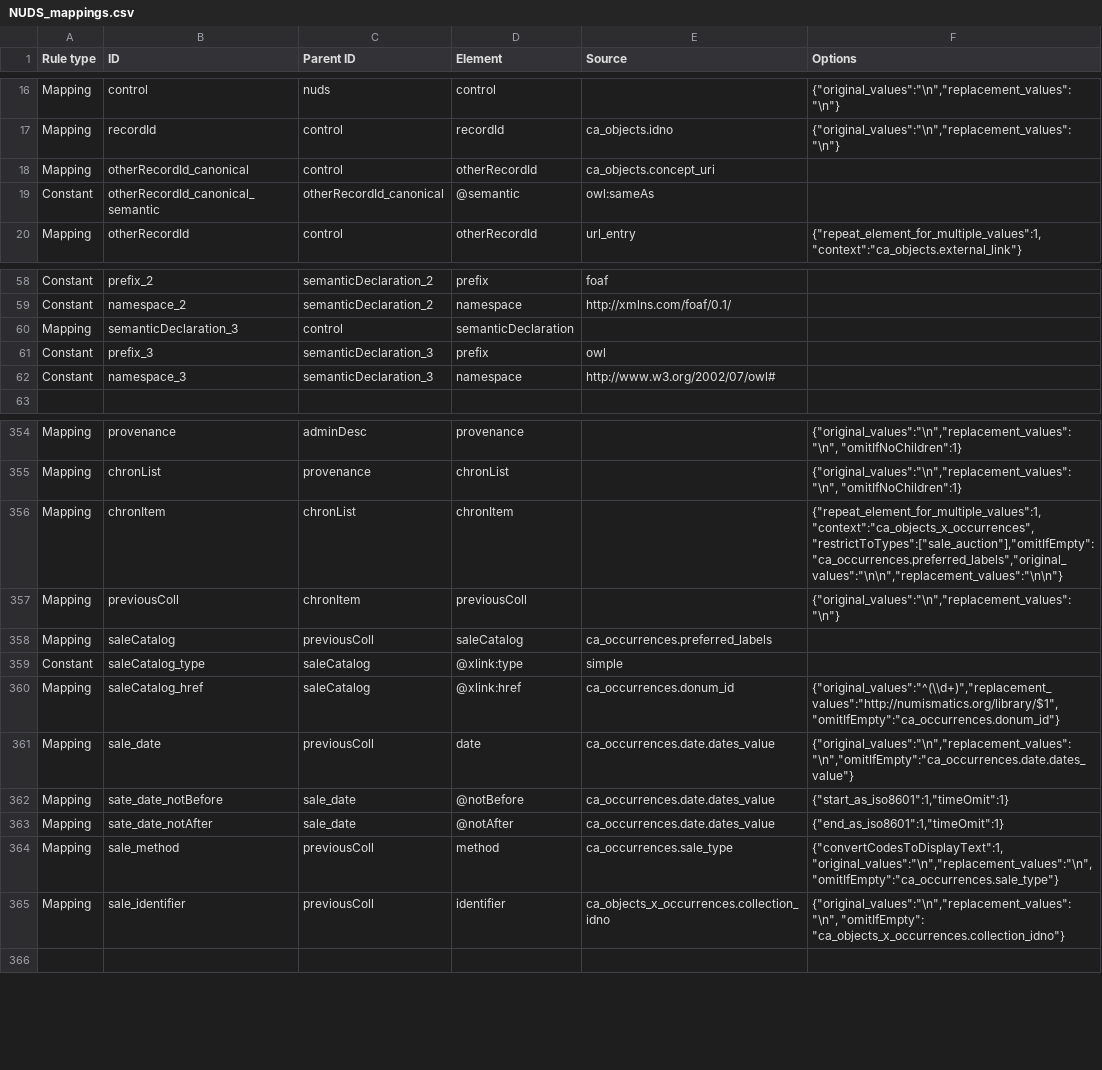
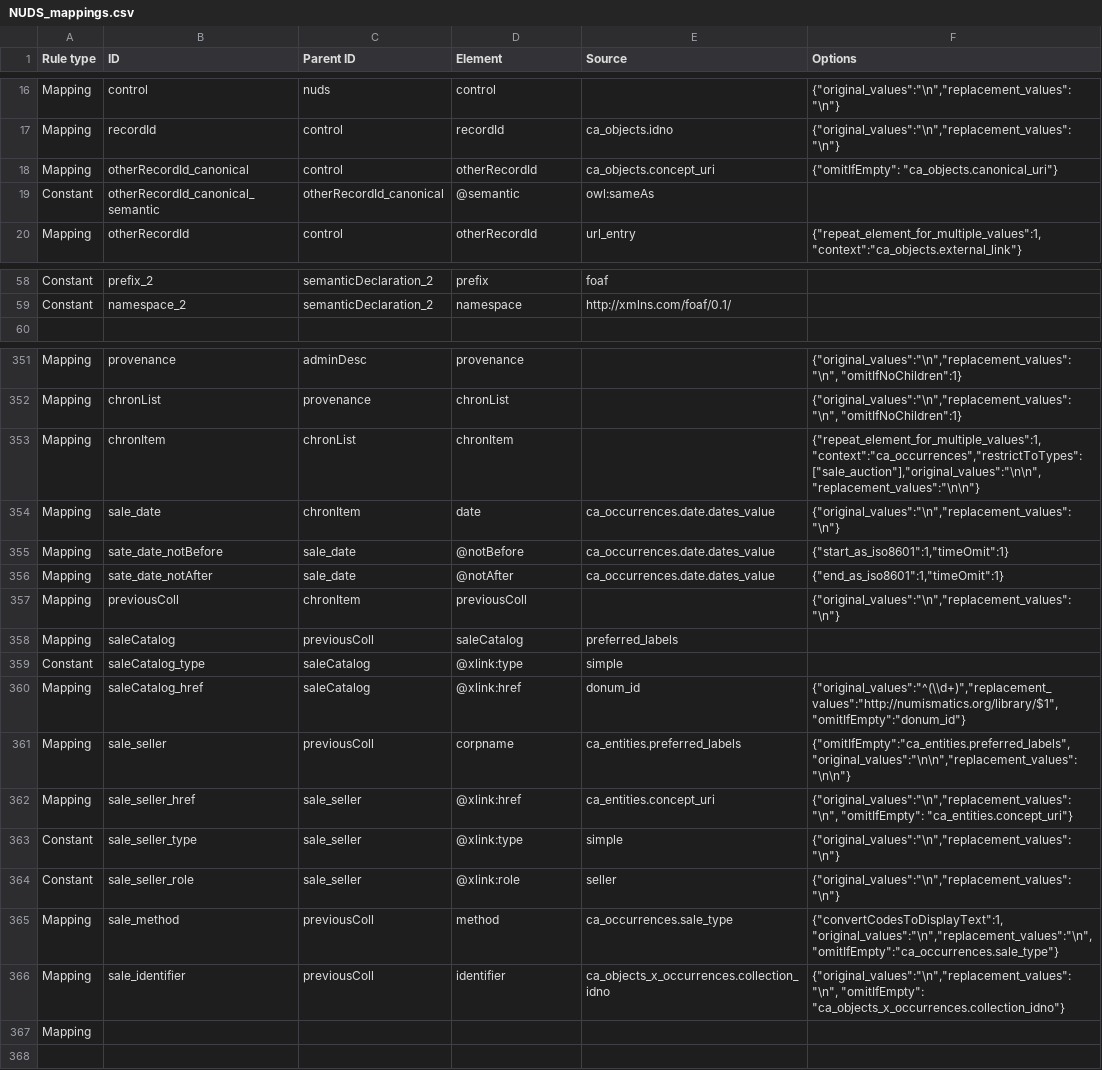
Before and after one commit to AmericanNumismaticSociety/ca-tools, a CSV file: exporters/sitnam/NUDS_mappings.csv, drawn as a sheet; only a part is shown, gaps mark what is left out.

Commit message:
updated SITNAM export mappings

```diff
--- a/exporters/sitnam/NUDS_mappings.csv
+++ b/exporters/sitnam/NUDS_mappings.csv
@@ -17,3 +17,3 @@
 "Mapping","recordId","control","recordId","ca_objects.idno","{""original_values"":""\n"",""replacement_values"":""\n""}"
-"Mapping","otherRecordId_canonical","control","otherRecordId","ca_objects.concept_uri",
+"Mapping","otherRecordId_canonical","control","otherRecordId","ca_objects.concept_uri","{""omitIfEmpty"": ""ca_objects.canonical_uri""}"
 "Constant","otherRecordId_canonical_semantic","otherRecordId_canonical","@semantic","owl:sameAs",
@@ -59,5 +59,2 @@
 "Constant","namespace_2","semanticDeclaration_2","namespace","http://xmlns.com/foaf/0.1/",
-"Mapping","semanticDeclaration_3","control","semanticDeclaration",,
-"Constant","prefix_3","semanticDeclaration_3","prefix","owl",
-"Constant","namespace_3","semanticDeclaration_3","namespace","http://www.w3.org/2002/07/owl# ",
 ,,,,,
@@ -355,12 +352,17 @@
 "Mapping","chronList","provenance","chronList",,"{""original_values"":""\n"",""replacement_values"":""\n"", ""omitIfNoChildren"":1}"
-"Mapping","chronItem","chronList","chronItem",,"{""repeat_element_for_multiple_values"":1, ""context"":""ca_objects_x_occurrences"",""restrictToTypes"":[""sale_auction""],""omitIfEmpty"":""ca_occurrences.preferred_labels"",""original_values"":""\n\n"",""replacement_values"":""\n\n""}"
-"Mapping","previousColl","chronItem","previousColl",,"{""original_values"":""\n"",""replacement_values"":""\n""}"
-"Mapping","saleCatalog","previousColl","saleCatalog","ca_occurrences.preferred_labels",
-"Constant","saleCatalog_type","saleCatalog","@xlink:type","simple",
-"Mapping","saleCatalog_href","saleCatalog","@xlink:href","ca_occurrences.donum_id","{""original_values"":""^(\\d+)"",""replacement_values"":""http://numismatics.org/library/$1"", ""omitIfEmpty"":""ca_occurrences.donum_id""}"
-"Mapping","sale_date","previousColl","date","ca_occurrences.date.dates_value","{""original_values"":""\n"",""replacement_values"":""\n"",""omitIfEmpty"":""ca_occurrences.date.dates_value""}"
+"Mapping","chronItem","chronList","chronItem",,"{""repeat_element_for_multiple_values"":1, ""context"":""ca_occurrences"",""restrictToTypes"":[""sale_auction""],""original_values"":""\n\n"",""replacement_values"":""\n\n""}"
+"Mapping","sale_date","chronItem","date","ca_occurrences.date.dates_value","{""original_values"":""\n"",""replacement_values"":""\n""}"
 "Mapping","sate_date_notBefore","sale_date","@notBefore","ca_occurrences.date.dates_value","{""start_as_iso8601"":1,""timeOmit"":1}"
 "Mapping","sate_date_notAfter","sale_date","@notAfter","ca_occurrences.date.dates_value","{""end_as_iso8601"":1,""timeOmit"":1}"
+"Mapping","previousColl","chronItem","previousColl",,"{""original_values"":""\n"",""replacement_values"":""\n""}"
+"Mapping","saleCatalog","previousColl","saleCatalog","preferred_labels",
+"Constant","saleCatalog_type","saleCatalog","@xlink:type","simple",
+"Mapping","saleCatalog_href","saleCatalog","@xlink:href","donum_id","{""original_values"":""^(\\d+)"",""replacement_values"":""http://numismatics.org/library/$1"", ""omitIfEmpty"":""donum_id""}"
+"Mapping","sale_seller","previousColl","corpname","ca_entities.preferred_labels","{""omitIfEmpty"":""ca_entities.preferred_labels"",""original_values"":""\n\n"",""replacement_values"":""\n\n""}"
+"Mapping","sale_seller_href","sale_seller","@xlink:href","ca_entities.concept_uri","{""original_values"":""\n"",""replacement_values"":""\n"", ""omitIfEmpty"": ""ca_entities.concept_uri""}"
+"Constant","sale_seller_type","sale_seller","@xlink:type","simple","{""original_values"":""\n"",""replacement_values"":""\n""}"
+"Constant","sale_seller_role","sale_seller","@xlink:role","seller","{""original_values"":""\n"",""replacement_values"":""\n""}"
 "Mapping","sale_method","previousColl","method","ca_occurrences.sale_type","{""convertCodesToDisplayText"":1, ""original_values"":""\n"",""replacement_values"":""\n"",""omitIfEmpty"":""ca_occurrences.sale_type""}"
 "Mapping","sale_identifier","previousColl","identifier","ca_objects_x_occurrences.collection_idno","{""original_values"":""\n"",""replacement_values"":""\n"", ""omitIfEmpty"": ""ca_objects_x_occurrences.collection_idno""}"
+"Mapping",,,,,
 ,,,,,
```
